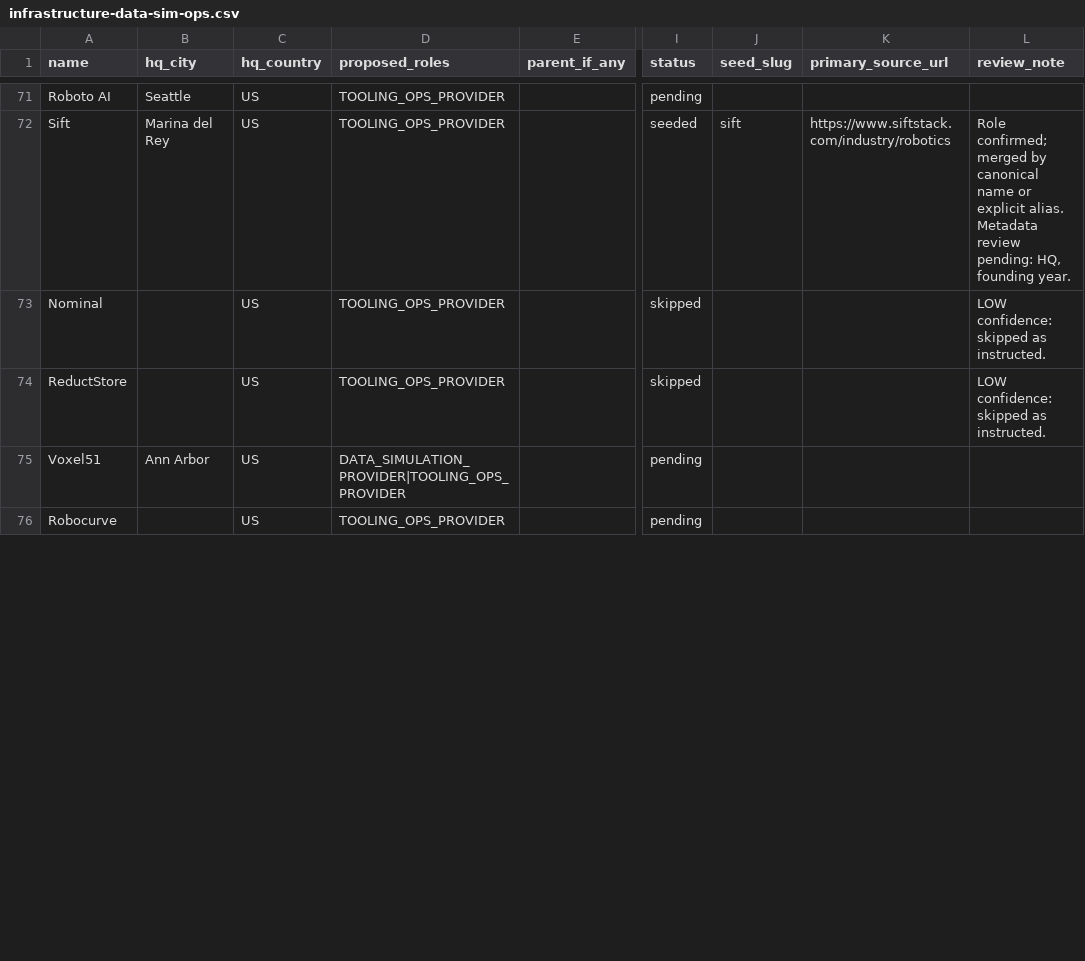
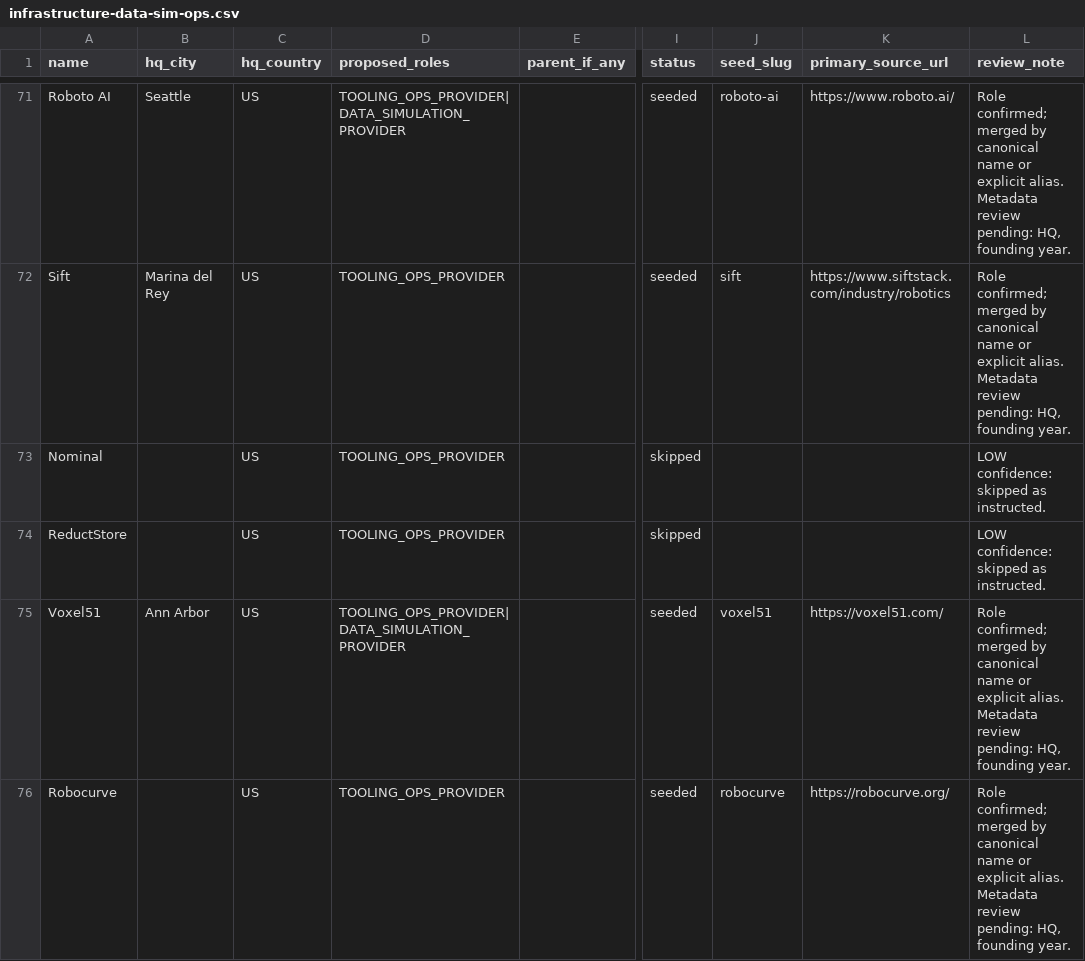
Before and after one commit to Whynotus777/robotics-intelligence, a CSV file: research/roster/infrastructure-data-sim-ops.csv, drawn as a sheet; only a part is shown, gaps mark what is left out; the diff covers the shown part only; the diff names each change by its address in the sheet, - before the commit and + after, or states it on an @@ line.

Commit message:
seed: complete robotics operations and developer tooling review

```diff
--- a/research/roster/infrastructure-data-sim-ops.csv
+++ b/research/roster/infrastructure-data-sim-ops.csv
-D71 (proposed_roles): TOOLING_OPS_PROVIDER
+D71 (proposed_roles): TOOLING_OPS_PROVIDER|DATA_SIMULATION_PROVIDER
-I71 (status): pending
+I71 (status): seeded
-J71 (seed_slug): (empty)
+J71 (seed_slug): roboto-ai
-K71 (primary_source_url): (empty)
+K71 (primary_source_url): https://www.roboto.ai/
-L71 (review_note): (empty)
+L71 (review_note): Role confirmed; merged by canonical name or explicit alias. Metadata review pending: HQ, founding year.
-D75 (proposed_roles): DATA_SIMULATION_PROVIDER|TOOLING_OPS_PROVIDER
+D75 (proposed_roles): TOOLING_OPS_PROVIDER|DATA_SIMULATION_PROVIDER
-I75:I76 (status): pending
+I75:I76 (status): seeded
-J75 (seed_slug): (empty)
+J75 (seed_slug): voxel51
-K75 (primary_source_url): (empty)
+K75 (primary_source_url): https://voxel51.com/
-L75:L76 (review_note): (empty)
+L75:L76 (review_note): Role confirmed; merged by canonical name or explicit alias. Metadata review pending: HQ, founding year.
-J76 (seed_slug): (empty)
+J76 (seed_slug): robocurve
-K76 (primary_source_url): (empty)
+K76 (primary_source_url): https://robocurve.org/
```
Also changed, not shown: 64 edited cells elsewhere in this file, 53 other files.
